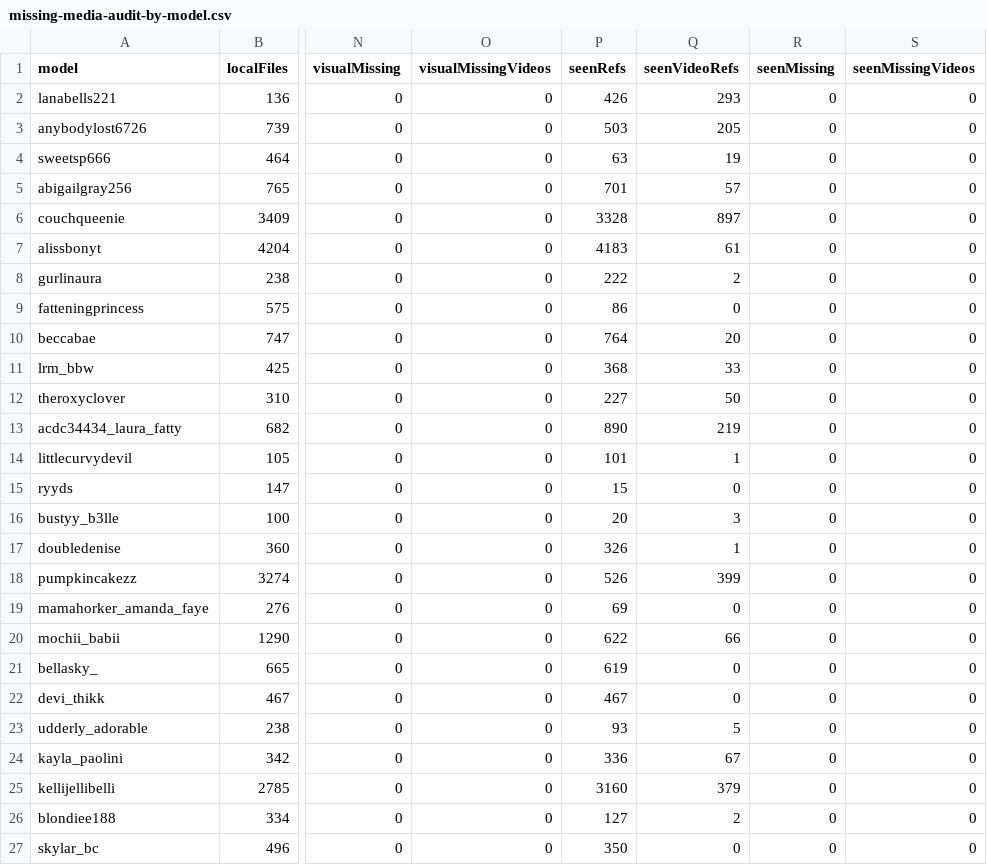
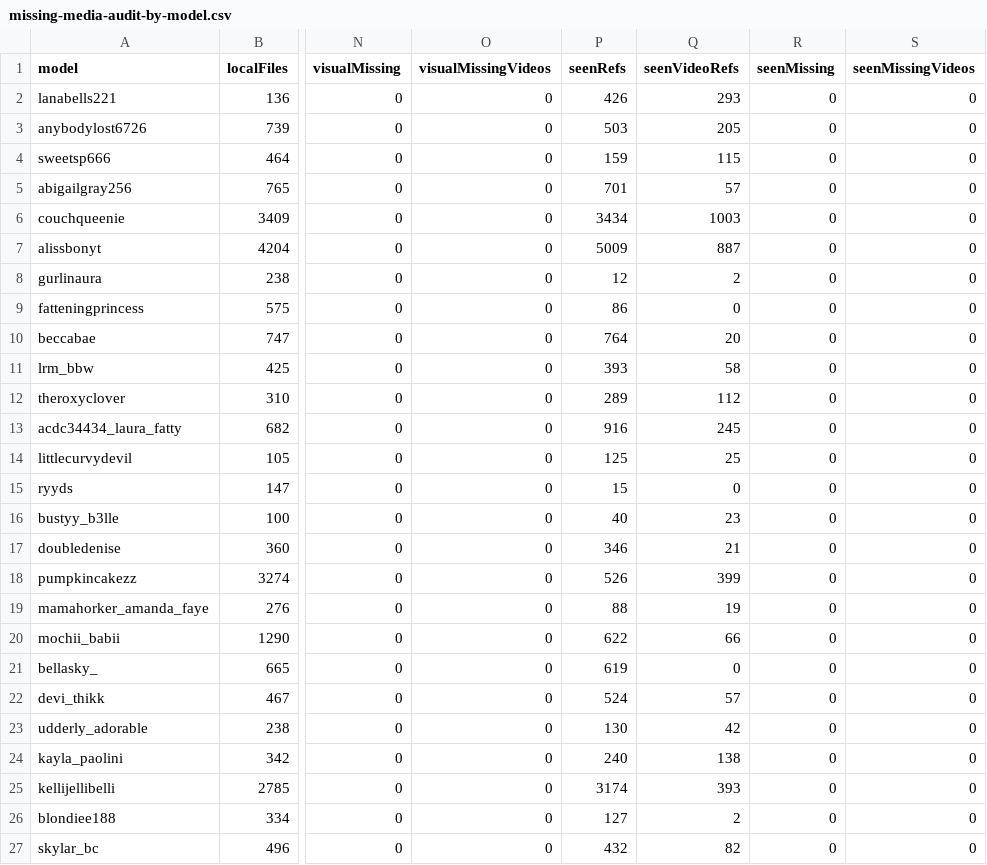
Before and after one commit to BellyNet/crispy-octo-lamp, a CSV file: reports/missing-media-audit-by-model.csv, drawn as a sheet; only a part is shown, gaps mark what is left out; the diff covers the shown part only; the diff names each change by its address in the sheet, - before the commit and + after, or states it on an @@ line.

```diff
--- a/reports/missing-media-audit-by-model.csv
+++ b/reports/missing-media-audit-by-model.csv
-P4 (seenRefs): 63
+P4 (seenRefs): 159
-Q4 (seenVideoRefs): 19
+Q4 (seenVideoRefs): 115
-P6 (seenRefs): 3328
+P6 (seenRefs): 3434
-Q6 (seenVideoRefs): 897
+Q6 (seenVideoRefs): 1003
-P7 (seenRefs): 4183
+P7 (seenRefs): 5009
-Q7 (seenVideoRefs): 61
+Q7 (seenVideoRefs): 887
-P8 (seenRefs): 222
+P8 (seenRefs): 12
-P11 (seenRefs): 368
+P11 (seenRefs): 393
-Q11 (seenVideoRefs): 33
+Q11 (seenVideoRefs): 58
-P12 (seenRefs): 227
+P12 (seenRefs): 289
-Q12 (seenVideoRefs): 50
+Q12 (seenVideoRefs): 112
-P13 (seenRefs): 890
+P13 (seenRefs): 916
-Q13 (seenVideoRefs): 219
+Q13 (seenVideoRefs): 245
-P14 (seenRefs): 101
+P14 (seenRefs): 125
-Q14 (seenVideoRefs): 1
+Q14 (seenVideoRefs): 25
-P16 (seenRefs): 20
+P16 (seenRefs): 40
-Q16 (seenVideoRefs): 3
+Q16 (seenVideoRefs): 23
-P17 (seenRefs): 326
+P17 (seenRefs): 346
-Q17 (seenVideoRefs): 1
+Q17 (seenVideoRefs): 21
-P19 (seenRefs): 69
+P19 (seenRefs): 88
-Q19 (seenVideoRefs): 0
+Q19 (seenVideoRefs): 19
-P22 (seenRefs): 467
+P22 (seenRefs): 524
-Q22 (seenVideoRefs): 0
+Q22 (seenVideoRefs): 57
-P23 (seenRefs): 93
+P23 (seenRefs): 130
-Q23 (seenVideoRefs): 5
+Q23 (seenVideoRefs): 42
-P24 (seenRefs): 336
+P24 (seenRefs): 240
-Q24 (seenVideoRefs): 67
+Q24 (seenVideoRefs): 138
-P25 (seenRefs): 3160
+P25 (seenRefs): 3174
-Q25 (seenVideoRefs): 379
+Q25 (seenVideoRefs): 393
-P27 (seenRefs): 350
+P27 (seenRefs): 432
-Q27 (seenVideoRefs): 0
+Q27 (seenVideoRefs): 82
```
Also changed, not shown: 114 edited cells elsewhere in this file, 3 other files.
